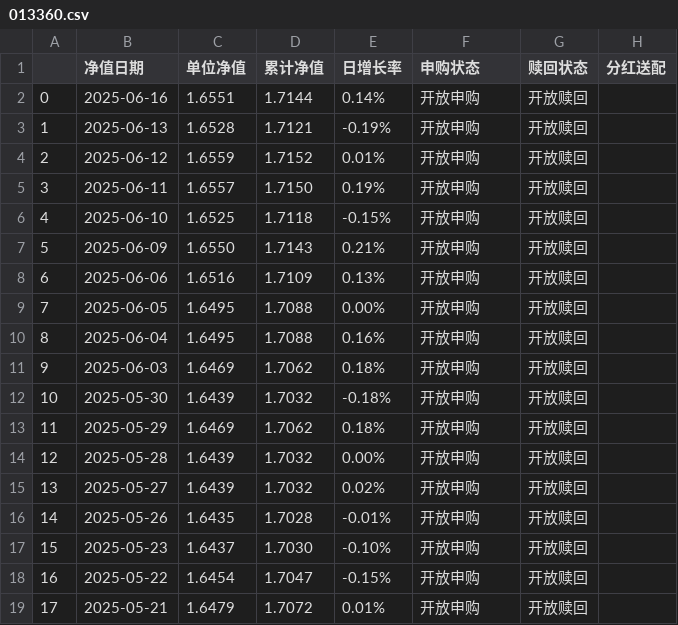
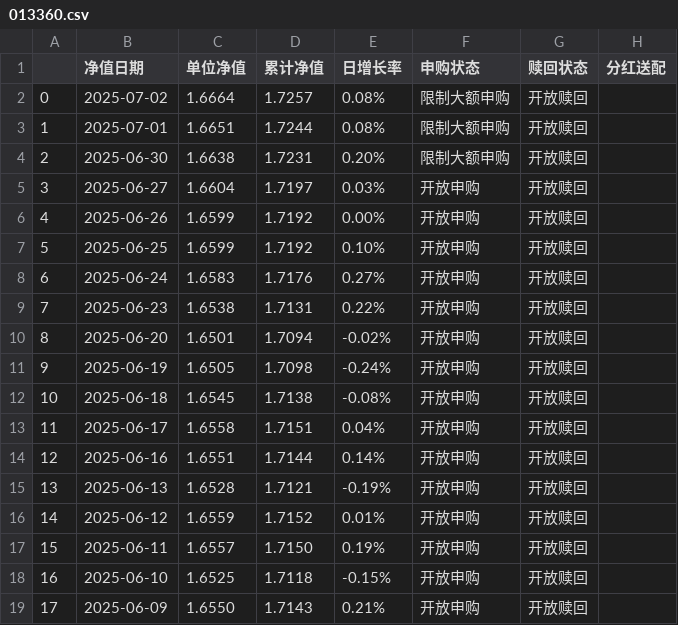
Before and after one commit to WXYS1209/DFFC-FundModel, a CSV file: csv_data/013360.csv, drawn as a sheet; only a part is shown; the shorter side is filled out with more unchanged rows; addresses are those after the commit; the diff names each change by its address in the sheet, - before the commit and + after, or states it on an @@ line.

```diff
--- a/csv_data/013360.csv
+++ b/csv_data/013360.csv
+row 2: 0 | 2025-07-02 | 1.6664 | 1.7257 | 0.08% | 限制大额申购 | 开放赎回
+row 3: 1 | 2025-07-01 | 1.6651 | 1.7244 | 0.08% | 限制大额申购 | 开放赎回
+row 4: 2 | 2025-06-30 | 1.6638 | 1.7231 | 0.20% | 限制大额申购 | 开放赎回
+row 5: 3 | 2025-06-27 | 1.6604 | 1.7197 | 0.03% | 开放申购 | 开放赎回
+row 6: 4 | 2025-06-26 | 1.6599 | 1.7192 | 0.00% | 开放申购 | 开放赎回
+row 7: 5 | 2025-06-25 | 1.6599 | 1.7192 | 0.10% | 开放申购 | 开放赎回
+row 8: 6 | 2025-06-24 | 1.6583 | 1.7176 | 0.27% | 开放申购 | 开放赎回
+row 9: 7 | 2025-06-23 | 1.6538 | 1.7131 | 0.22% | 开放申购 | 开放赎回
+row 10: 8 | 2025-06-20 | 1.6501 | 1.7094 | -0.02% | 开放申购 | 开放赎回
+row 11: 9 | 2025-06-19 | 1.6505 | 1.7098 | -0.24% | 开放申购 | 开放赎回
+row 12: 10 | 2025-06-18 | 1.6545 | 1.7138 | -0.08% | 开放申购 | 开放赎回
+row 13: 11 | 2025-06-17 | 1.6558 | 1.7151 | 0.04% | 开放申购 | 开放赎回
@@ column A renumbered from row 14 down @@
```
Also changed, not shown: csv_data/010365.csv, 30 other files.
